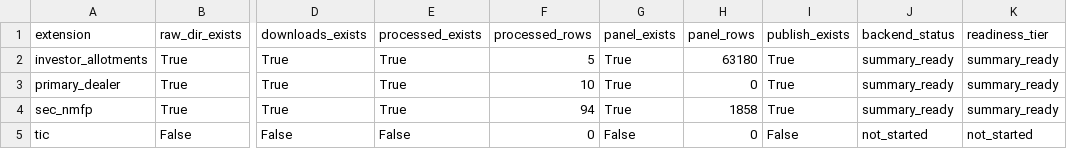
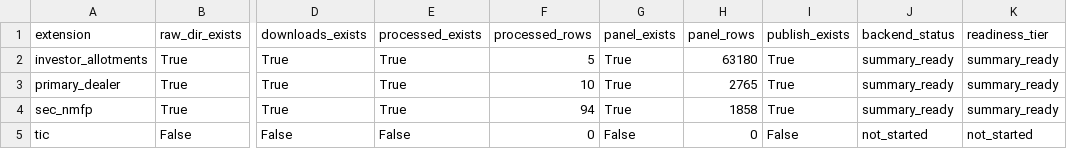
Before and after one commit to smkwray/qrawatch, a CSV file: site/data/extension_status.csv, drawn as a sheet; only a part is shown, gaps mark what is left out; the diff names each change by its address in the sheet, - before the commit and + after, or states it on an @@ line.

```diff
--- a/site/data/extension_status.csv
+++ b/site/data/extension_status.csv
-H3 (panel_rows): 0
+H3 (panel_rows): 2765
```
Also changed, not shown: site/data/causal_claims_status.csv, site/data/pricing_regression_robustness.csv, 40 other files.
